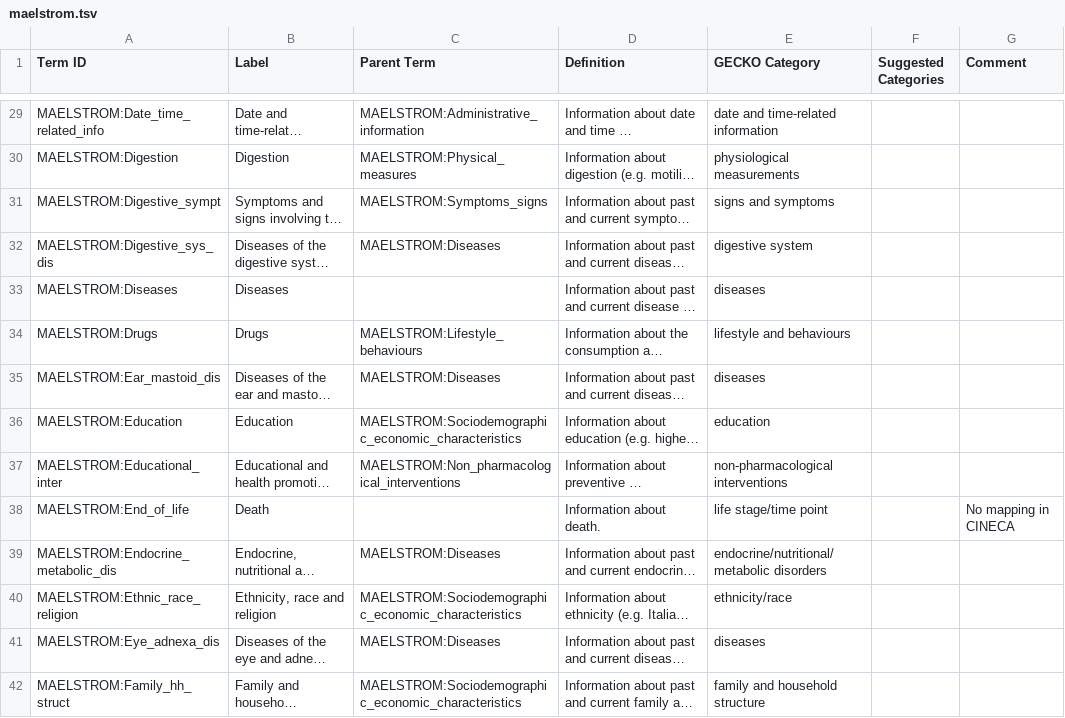
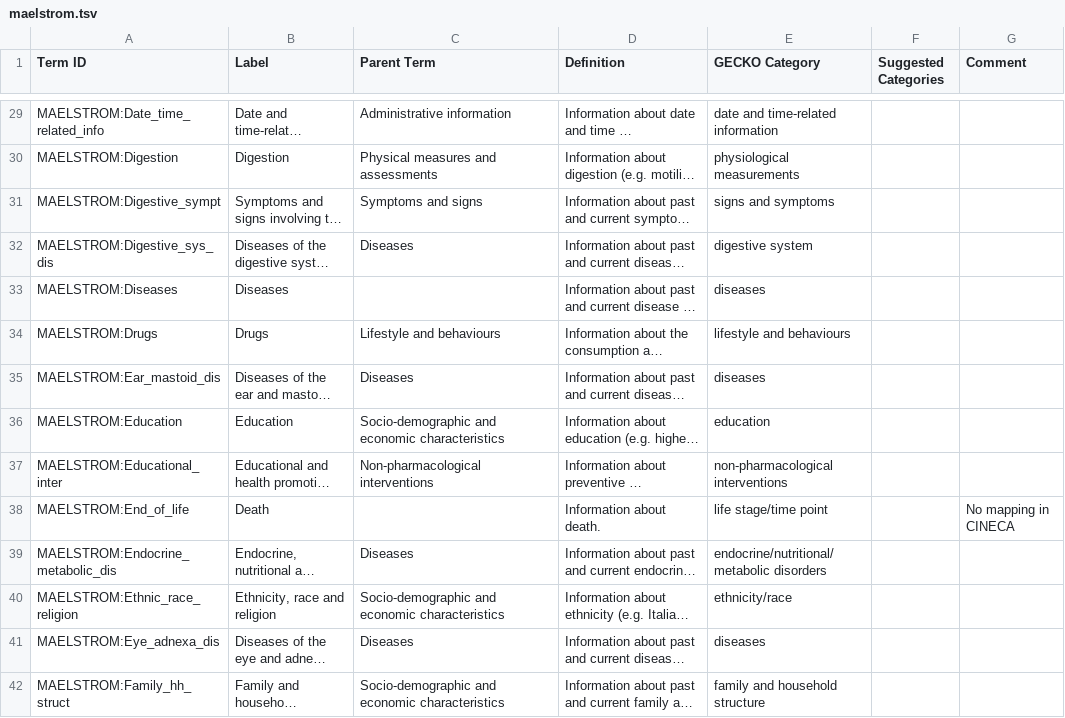
Before and after one commit to IHCC-cohorts/data-harmonization, a TSV file: templates/maelstrom.tsv, drawn as a sheet; only a part is shown, gaps mark what is left out; long unchanged cells end in …; the diff covers the shown part only; the diff names each change by its address in the sheet, - before the commit and + after, or states it on an @@ line.

```diff
--- a/templates/maelstrom.tsv
+++ b/templates/maelstrom.tsv
-C29 (Parent Term): MAELSTROM:Administrative_information
+C29 (Parent Term): Administrative information
-C30 (Parent Term): MAELSTROM:Physical_measures
+C30 (Parent Term): Physical measures and assessments
-C31 (Parent Term): MAELSTROM:Symptoms_signs
+C31 (Parent Term): Symptoms and signs
-C32 (Parent Term): MAELSTROM:Diseases
+C32 (Parent Term): Diseases
-C34 (Parent Term): MAELSTROM:Lifestyle_behaviours
+C34 (Parent Term): Lifestyle and behaviours
-C35 (Parent Term): MAELSTROM:Diseases
+C35 (Parent Term): Diseases
-C36 (Parent Term): MAELSTROM:Sociodemographic_economic_characteristics
+C36 (Parent Term): Socio-demographic and economic characteristics
-C37 (Parent Term): MAELSTROM:Non_pharmacological_interventions
+C37 (Parent Term): Non-pharmacological interventions
-C39 (Parent Term): MAELSTROM:Diseases
+C39 (Parent Term): Diseases
-C40 (Parent Term): MAELSTROM:Sociodemographic_economic_characteristics
+C40 (Parent Term): Socio-demographic and economic characteristics
-C41 (Parent Term): MAELSTROM:Diseases
+C41 (Parent Term): Diseases
-C42 (Parent Term): MAELSTROM:Sociodemographic_economic_characteristics
+C42 (Parent Term): Socio-demographic and economic characteristics
```
Also changed, not shown: 123 edited cells elsewhere in this file, templates/ge.tsv, templates/koges.tsv.
